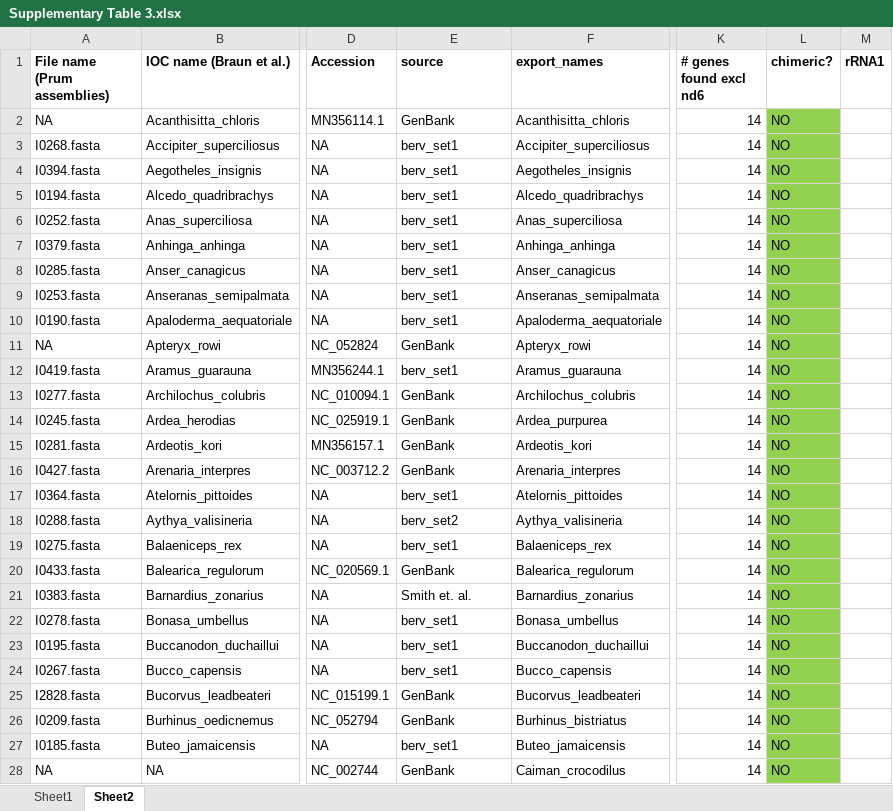
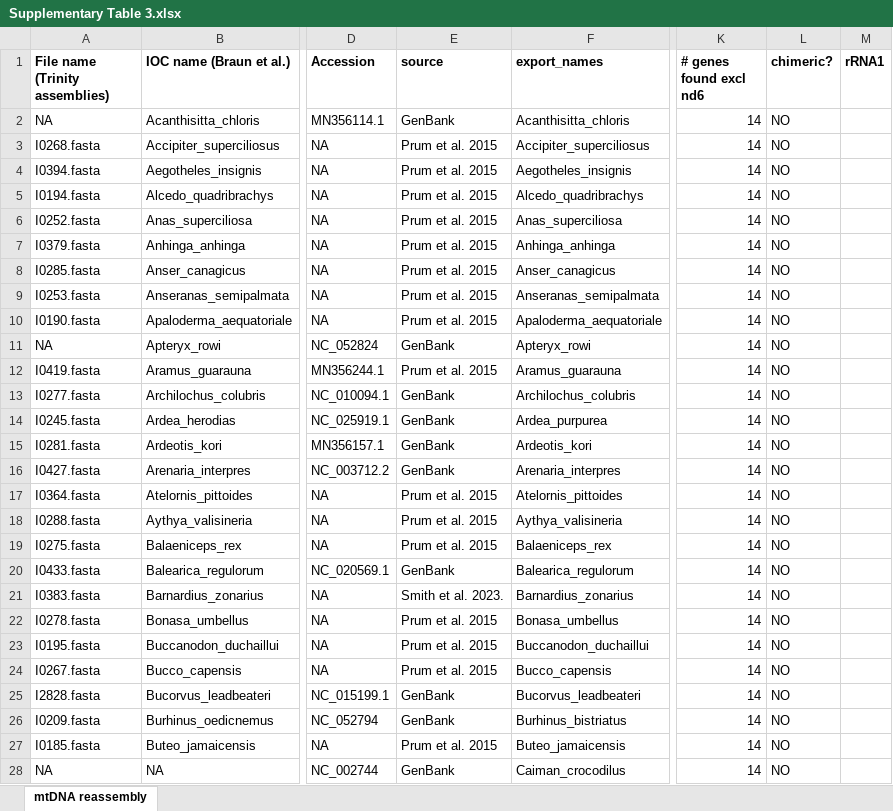
Before and after one commit to jakeberv/avian_molecular_shifts, an Excel workbook: Supplementary Table 3.xlsx, sheet mtDNA reassembly, drawn as a sheet; only a part is shown, gaps mark what is left out; values as stored, in another font and other column widths than the file's, no borders; the diff covers the shown part only; the diff names each change by its address in the sheet, - before the commit and + after, or states it on an @@ line.

```diff
--- a/Supplementary Table 3.xlsx (sheet mtDNA reassembly)
+++ b/Supplementary Table 3.xlsx (sheet mtDNA reassembly)
-sheet tab: Sheet2
+sheet tab: mtDNA reassembly
-sheet tab: Sheet1
-A1: File name (Prum assemblies)
+A1: File name (Trinity assemblies)
-L2:L28 fill: #92D050
+L2:L28 fill: none
-E3:E10 (source): berv_set1
+E3:E10 (source): Prum et al. 2015
-E12 (source): berv_set1
+E12 (source): Prum et al. 2015
-E17 (source): berv_set1
+E17 (source): Prum et al. 2015
-E18 (source): berv_set2
+E18 (source): Prum et al. 2015
-E19 (source): berv_set1
+E19 (source): Prum et al. 2015
-E21 (source): Smith et. al.
+E21 (source): Smith et al. 2023.
-E22:E24 (source): berv_set1
+E22:E24 (source): Prum et al. 2015
-E27 (source): berv_set1
+E27 (source): Prum et al. 2015
```
Also changed, not shown: 11 added rows, 130 edited cells and cell formats elsewhere in this sheet.
